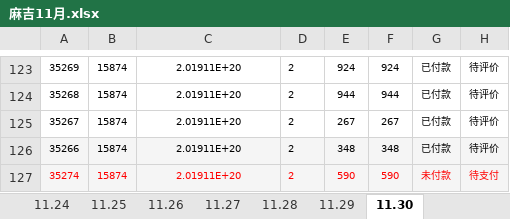
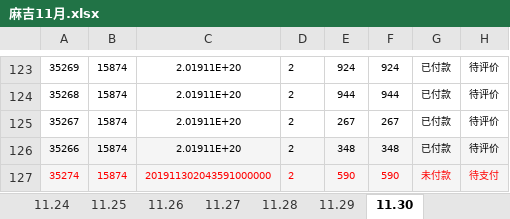
Before and after one commit to wangpy-github/Electronic, an Excel workbook: s_d/麻吉11月.xlsx, sheet 11.30, drawn as a sheet; only a part is shown, gaps mark what is left out; values as stored, in another font and other column widths than the file's, no borders; the diff names each change by its address in the sheet, - before the commit and + after, or states it on an @@ line.

```diff
--- a/s_d/麻吉11月.xlsx (sheet 11.30)
+++ b/s_d/麻吉11月.xlsx (sheet 11.30)
-C127: 2.01911E+20
+C127: 201911302043591000000
```
Also changed, not shown: s_d/feedit12月.xlsx, s_d/麻吉go12月.xlsx, 1 other file.
